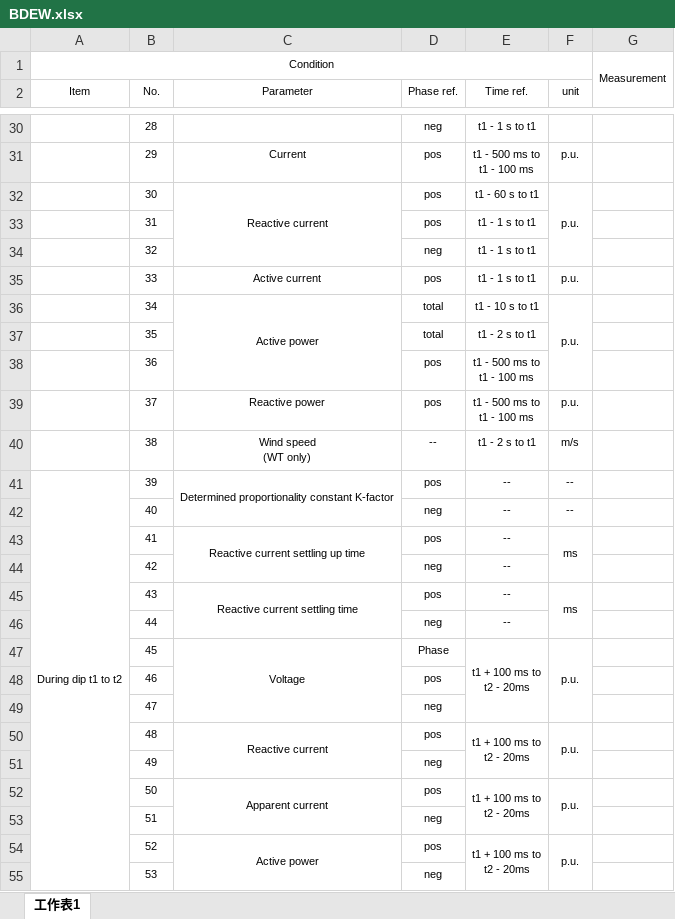
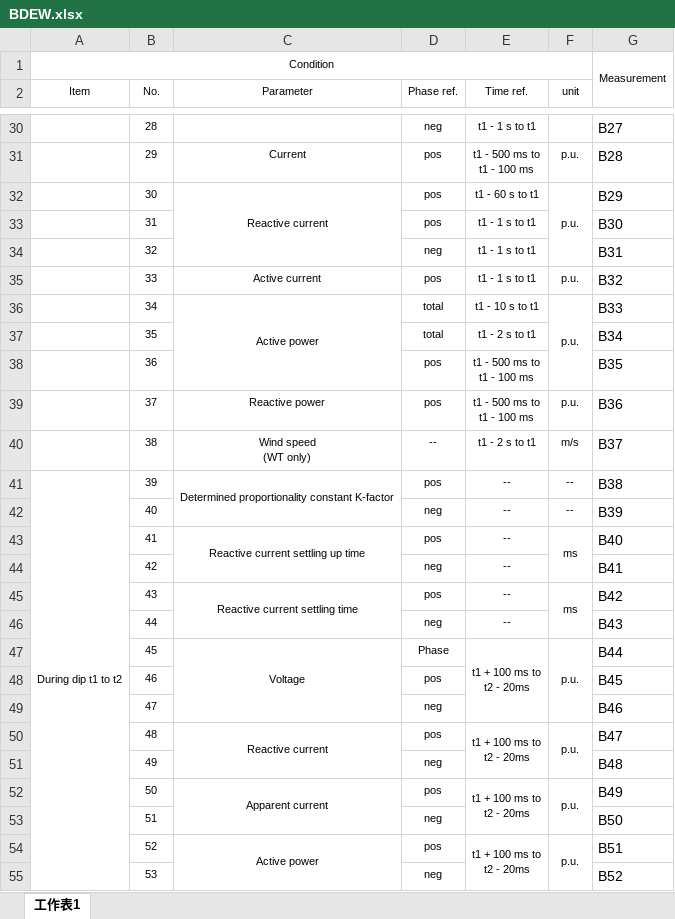
Before and after one commit to tim37021/Inspector, an Excel workbook: template/BDEW.xlsx, sheet 工作表1, drawn as a sheet; only a part is shown, gaps mark what is left out; values as stored, in another font and other column widths than the file's, no borders; charts and pictures not drawn; the diff covers the shown part only; the diff names each change by its address in the sheet, - before the commit and + after, or states it on an @@ line.

```diff
--- a/template/BDEW.xlsx (sheet 工作表1)
+++ b/template/BDEW.xlsx (sheet 工作表1)
-G30: (empty)
+G30: B27
-G31: (empty)
+G31: B28
-G32: (empty)
+G32: B29
-G33: (empty)
+G33: B30
-G34: (empty)
+G34: B31
-G35: (empty)
+G35: B32
-G36: (empty)
+G36: B33
-G37: (empty)
+G37: B34
-G38: (empty)
+G38: B35
-G39: (empty)
+G39: B36
-G40: (empty)
+G40: B37
-G41: (empty)
+G41: B38
-G42: (empty)
+G42: B39
-G43: (empty)
+G43: B40
-G44: (empty)
+G44: B41
-G45: (empty)
+G45: B42
-G46: (empty)
+G46: B43
-G47: (empty)
+G47: B44
-G48: (empty)
+G48: B45
-G49: (empty)
+G49: B46
-G50: (empty)
+G50: B47
-G51: (empty)
+G51: B48
-G52: (empty)
+G52: B49
-G53: (empty)
+G53: B50
-G54: (empty)
+G54: B51
-G55: (empty)
+G55: B52
```
Also changed, not shown: 52 edited cells elsewhere in this sheet, 4 other files.
